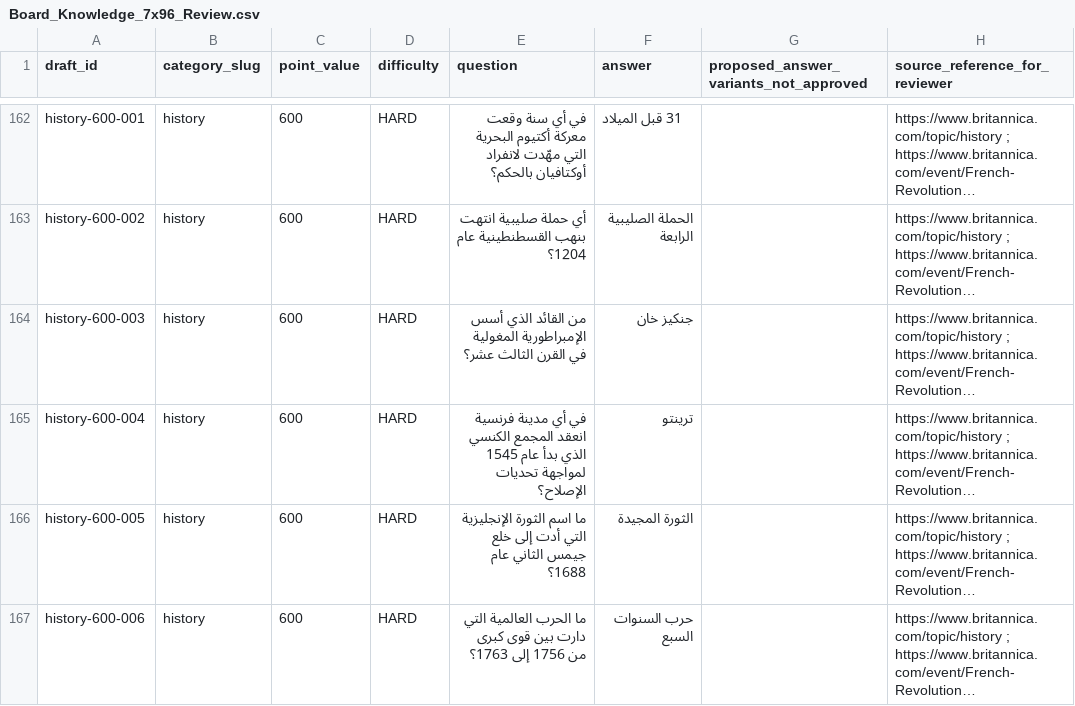
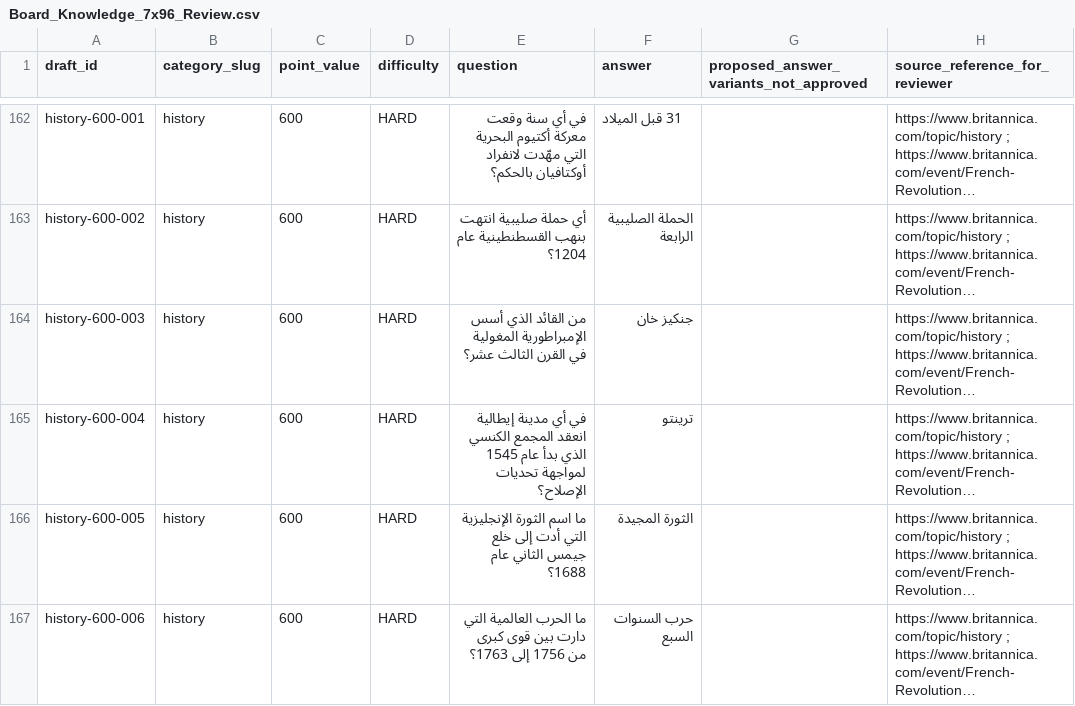
Before and after one commit to 7assan-0/quddam, a CSV file: qalba-platform/content-review/2026-10-18/Board_Knowledge_7x96_Review.csv, drawn as a sheet; only a part is shown, gaps mark what is left out; long unchanged cells end in …; the diff covers the shown part only; the diff names each change by its address in the sheet, - before the commit and + after, or states it on an @@ line.

Commit message:
docs(board27): synchronize all 672 review ledger rows with corrected candidate content

```diff
--- a/qalba-platform/content-review/2026-10-18/Board_Knowledge_7x96_Review.csv
+++ b/qalba-platform/content-review/2026-10-18/Board_Knowledge_7x96_Review.csv
-E165 (question): …أي مدينة فرنسية انعقد المجمع…
+E165 (question): …أي مدينة إيطالية انعقد المجمع…
```
Also changed, not shown: 5 edited cells elsewhere in this file.
